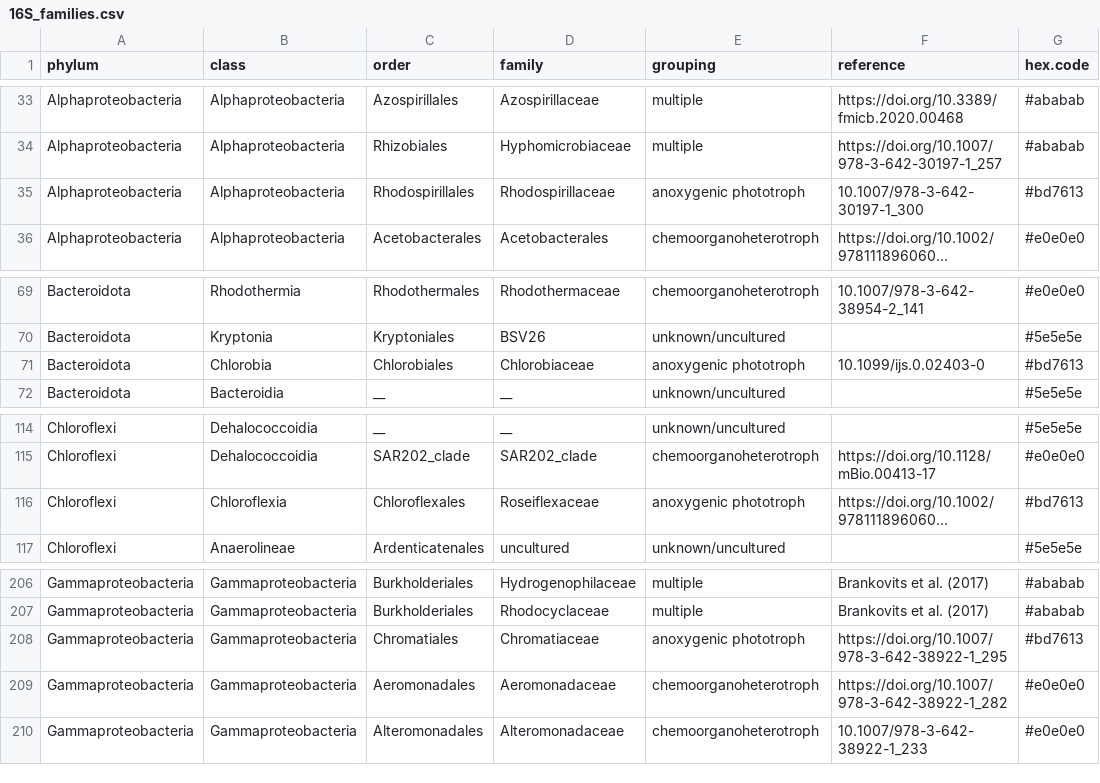
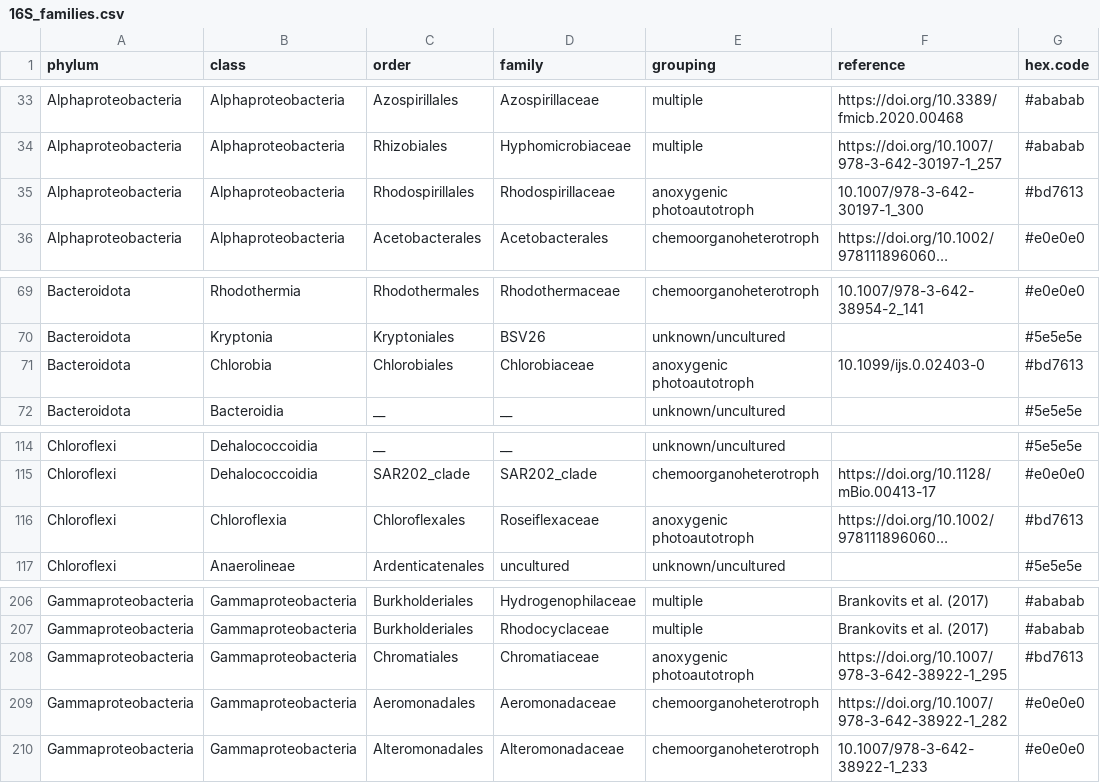
Before and after one commit to mselensky/bngal, a CSV file: data/16S_families.csv, drawn as a sheet; only a part is shown, gaps mark what is left out; long unchanged cells end in …; the diff names each change by its address in the sheet, - before the commit and + after, or states it on an @@ line.

```diff
--- a/data/16S_families.csv
+++ b/data/16S_families.csv
-E35 (grouping): anoxygenic phototroph
+E35 (grouping): anoxygenic photoautotroph
-E71 (grouping): anoxygenic phototroph
+E71 (grouping): anoxygenic photoautotroph
-E116 (grouping): anoxygenic phototroph
+E116 (grouping): anoxygenic photoautotroph
-E208 (grouping): anoxygenic phototroph
+E208 (grouping): anoxygenic photoautotroph
```
Also changed, not shown: 20 other files.
